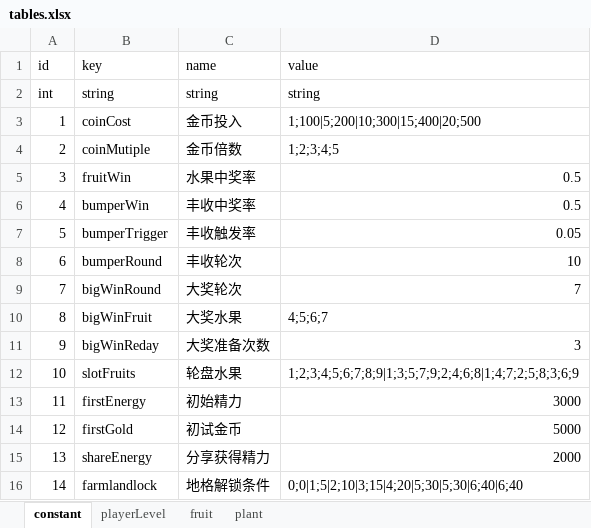
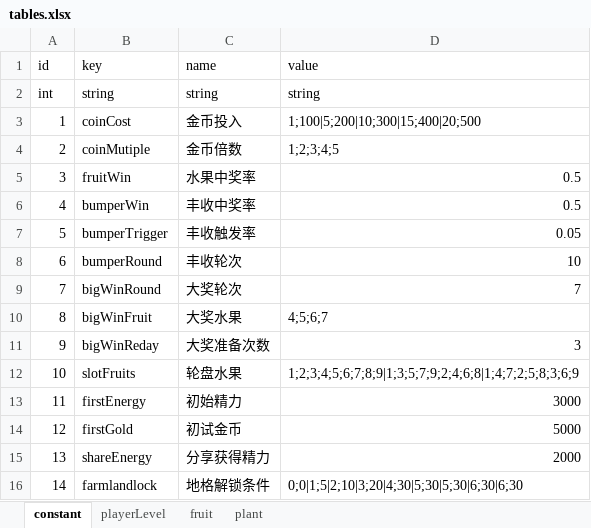
Before and after one commit to bjsky/sgj, an Excel workbook: tables.xlsx, sheet constant, drawn as a sheet; values as stored, in another font and other column widths than the file's, no borders; the diff names each change by its address in the sheet, - before the commit and + after, or states it on an @@ line.

```diff
--- a/tables.xlsx (sheet constant)
+++ b/tables.xlsx (sheet constant)
-D16 (value): 0;0|1;5|2;10|3;15|4;20|5;30|5;30|6;40|6;40
+D16 (value): 0;0|1;5|2;10|3;20|4;30|5;30|5;30|6;30|6;30
```
Also changed, not shown: sheet plant, 14 other files.
